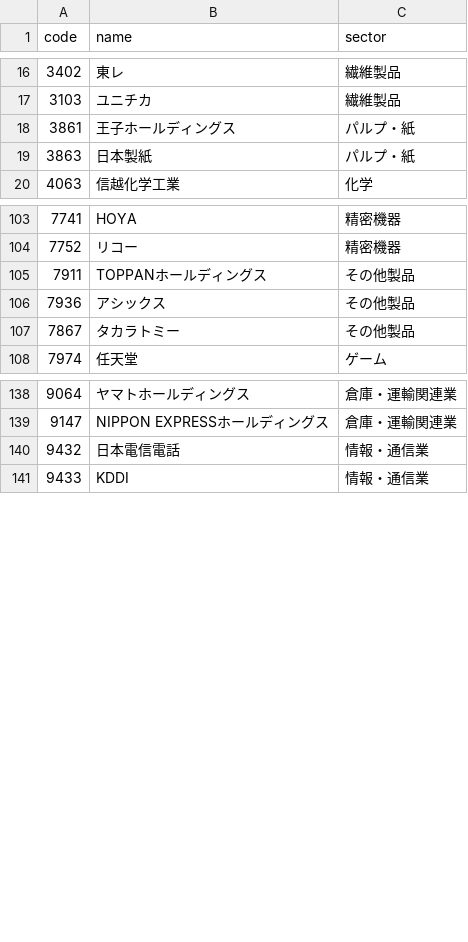
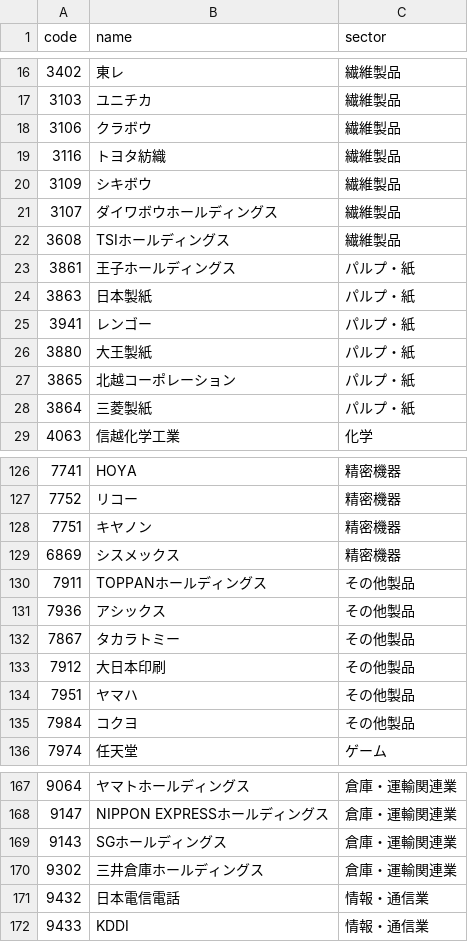
Before and after one commit to iolora-ship-it/my-stock-chart, a CSV file: stocks.csv, drawn as a sheet; only a part is shown, gaps mark what is left out; the diff covers the shown part only.

```diff
--- a/stocks.csv
+++ b/stocks.csv
@@ -17,4 +17,13 @@ code,name,sector
 3103,ユニチカ,繊維製品
+3106,クラボウ,繊維製品
+3116,トヨタ紡織,繊維製品
+3109,シキボウ,繊維製品
+3107,ダイワボウホールディングス,繊維製品
+3608,TSIホールディングス,繊維製品
 3861,王子ホールディングス,パルプ・紙
 3863,日本製紙,パルプ・紙
+3941,レンゴー,パルプ・紙
+3880,大王製紙,パルプ・紙
+3865,北越コーポレーション,パルプ・紙
+3864,三菱製紙,パルプ・紙
 4063,信越化学工業,化学
@@ -104,2 +127,4 @@ code,name,sector
 7752,リコー,精密機器
+7751,キヤノン,精密機器
+6869,シスメックス,精密機器
 7911,TOPPANホールディングス,その他製品
@@ -107,2 +132,5 @@ code,name,sector
 7867,タカラトミー,その他製品
+7912,大日本印刷,その他製品
+7951,ヤマハ,その他製品
+7984,コクヨ,その他製品
 7974,任天堂,ゲーム
@@ -139,2 +168,4 @@ code,name,sector
 9147,NIPPON EXPRESSホールディングス,倉庫・運輸関連業
+9143,SGホールディングス,倉庫・運輸関連業
+9302,三井倉庫ホールディングス,倉庫・運輸関連業
 9432,日本電信電話,情報・通信業
```
Also changed, not shown: 49 added rows elsewhere in this file.
